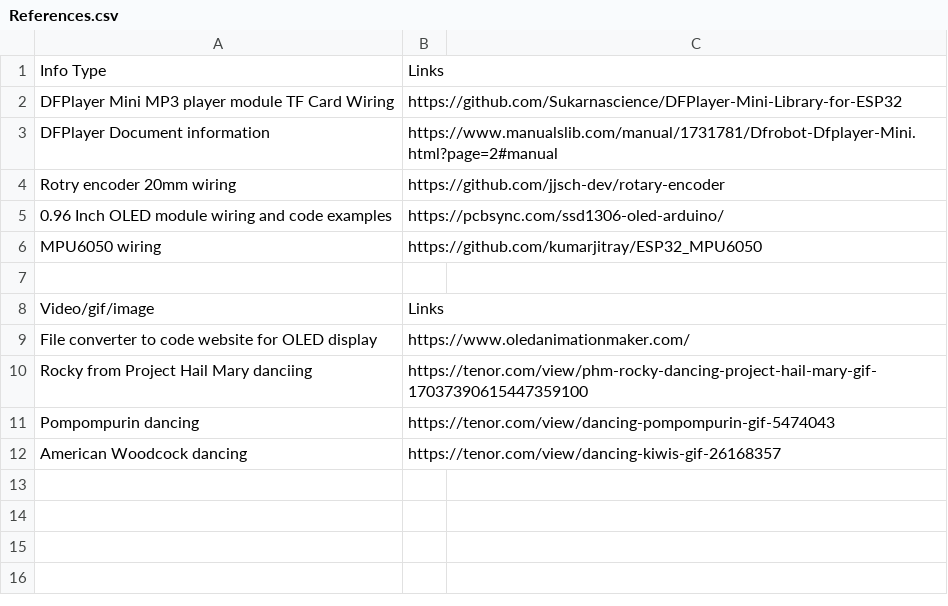
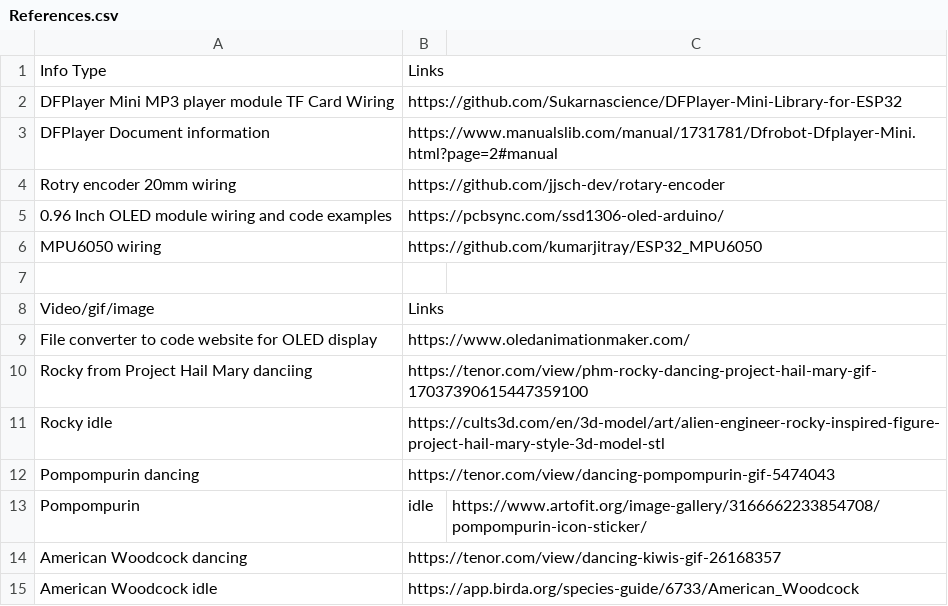
Before and after one commit to MrFunkeh/Mini-Slot-Car-PCB, a CSV file: References.csv, drawn as a sheet.

Commit message:
Update References.csv

```diff
--- a/References.csv
+++ b/References.csv
@@ -10,3 +10,6 @@ File converter to code website for OLED display, https://www.oledanimationmaker.
 Rocky from Project Hail Mary danciing, https://tenor.com/view/phm-rocky-dancing-project-hail-mary-gif-17037390615447359100
+Rocky idle, https://cults3d.com/en/3d-model/art/alien-engineer-rocky-inspired-figure-project-hail-mary-style-3d-model-stl
 Pompompurin dancing, https://tenor.com/view/dancing-pompompurin-gif-5474043
+Pompompurin, idle, https://www.artofit.org/image-gallery/3166662233854708/pompompurin-icon-sticker/
 American Woodcock dancing, https://tenor.com/view/dancing-kiwis-gif-26168357
+American Woodcock idle, https://app.birda.org/species-guide/6733/American_Woodcock
```
